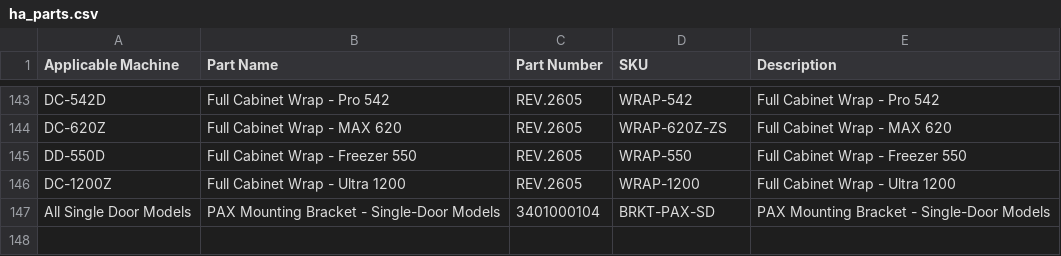
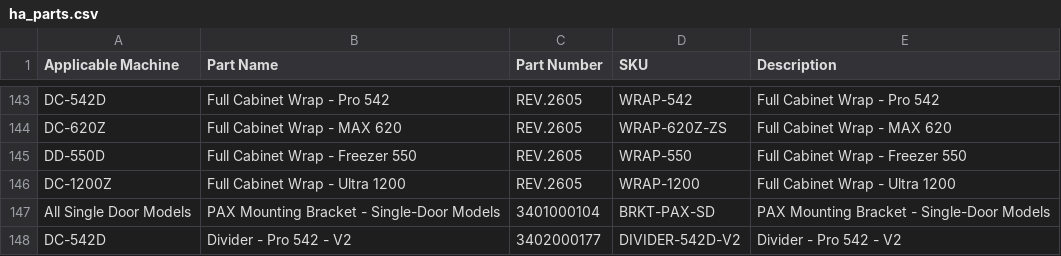
Before and after one commit to haha-andrew/ha-parts, a CSV file: ha_parts.csv, drawn as a sheet; only a part is shown, gaps mark what is left out; the diff names each change by its address in the sheet, - before the commit and + after, or states it on an @@ line.

Commit message:
update 20260805

```diff
--- a/ha_parts.csv
+++ b/ha_parts.csv
+row 148: DC-542D | Divider - Pro 542 - V2 | 3402000177 | DIVIDER-542D-V2 | Divider - Pro 542 - V2
```
